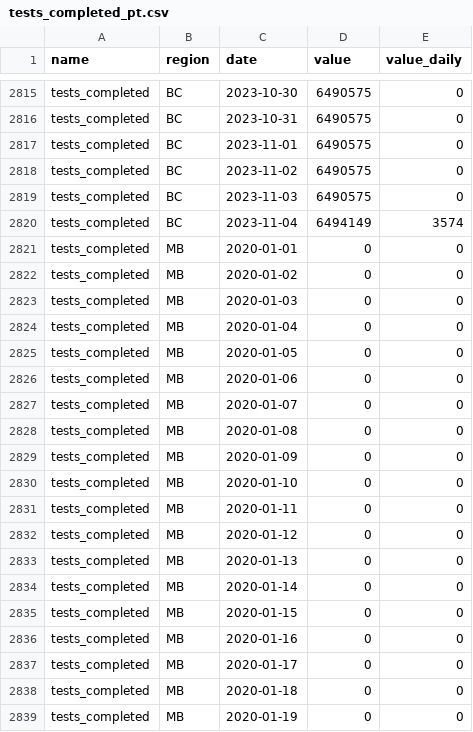
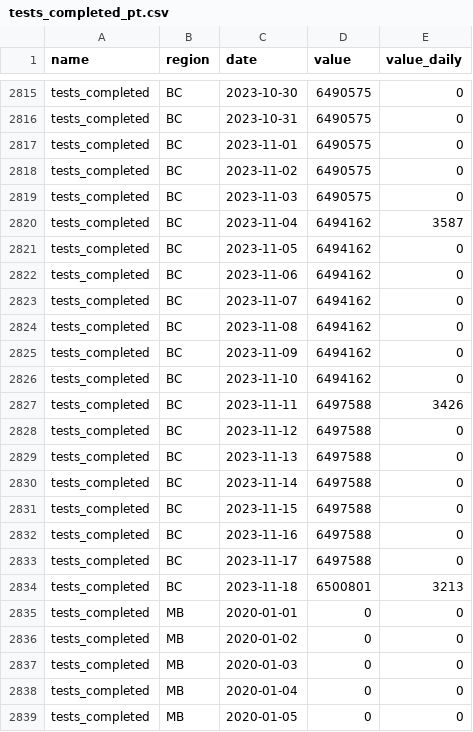
Before and after one commit to ccodwg/CovidTimelineCanada, a CSV file: data/pt/tests_completed_pt.csv, drawn as a sheet; only a part is shown, gaps mark what is left out; the shorter side is filled out with more unchanged rows.

```diff
--- a/data/pt/tests_completed_pt.csv
+++ b/data/pt/tests_completed_pt.csv
@@ -2819,3 +2819,17 @@
 "tests_completed","BC","2023-11-03",6490575,0
-"tests_completed","BC","2023-11-04",6494149,3574
+"tests_completed","BC","2023-11-04",6494162,3587
+"tests_completed","BC","2023-11-05",6494162,0
+"tests_completed","BC","2023-11-06",6494162,0
+"tests_completed","BC","2023-11-07",6494162,0
+"tests_completed","BC","2023-11-08",6494162,0
+"tests_completed","BC","2023-11-09",6494162,0
+"tests_completed","BC","2023-11-10",6494162,0
+"tests_completed","BC","2023-11-11",6497588,3426
+"tests_completed","BC","2023-11-12",6497588,0
+"tests_completed","BC","2023-11-13",6497588,0
+"tests_completed","BC","2023-11-14",6497588,0
+"tests_completed","BC","2023-11-15",6497588,0
+"tests_completed","BC","2023-11-16",6497588,0
+"tests_completed","BC","2023-11-17",6497588,0
+"tests_completed","BC","2023-11-18",6500801,3213
 "tests_completed","MB","2020-01-01",0,0
```
Also changed, not shown: data/pt/cases_pt.csv, data/pt/hosp_admissions_pt.csv, 29 other files.
